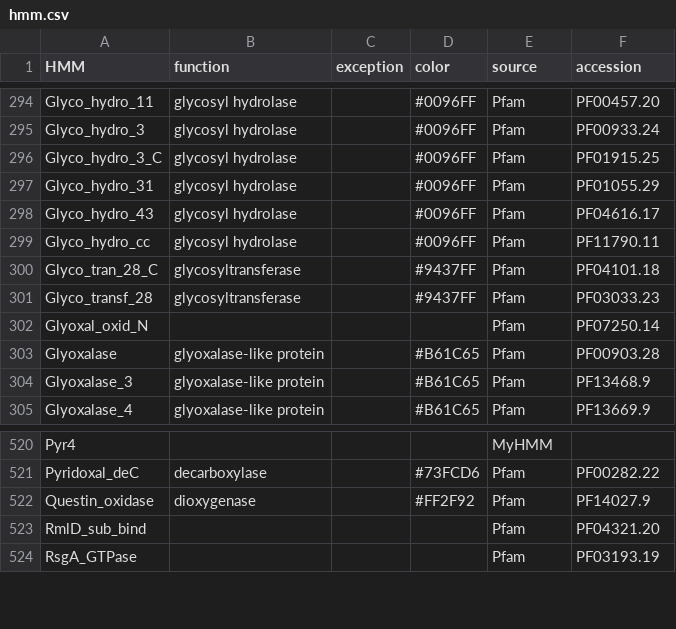
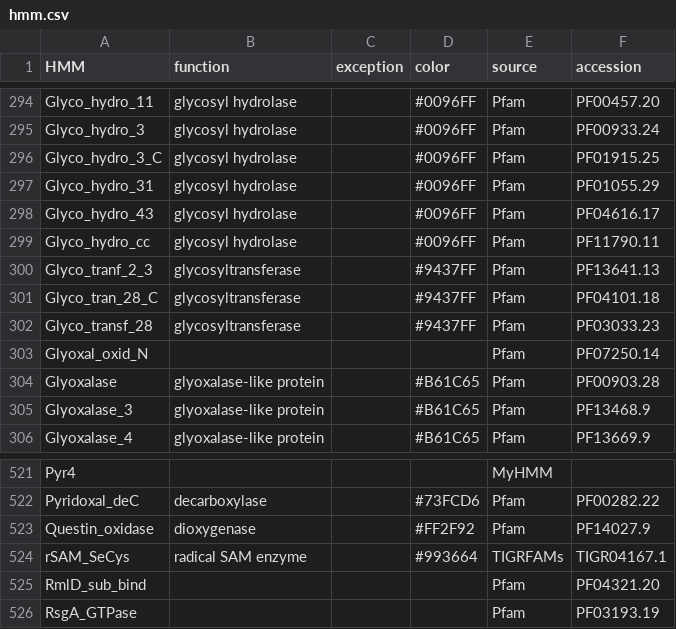
Before and after one commit to ydmatsd/funbgcex-colab, a CSV file: funbgcex-colab/funbgcex/data/HTML/hmm.csv, drawn as a sheet; only a part is shown, gaps mark what is left out.

Commit message:
Update hmm.csv

```diff
--- a/funbgcex-colab/funbgcex/data/HTML/hmm.csv
+++ b/funbgcex-colab/funbgcex/data/HTML/hmm.csv
@@ -299,2 +299,3 @@ Glyco_hydro_43,glycosyl hydrolase,,#0096FF,Pfam,PF04616.17
 Glyco_hydro_cc,glycosyl hydrolase,,#0096FF,Pfam,PF11790.11
+Glyco_tranf_2_3,glycosyltransferase,,#9437FF,Pfam,PF13641.13
 Glyco_tran_28_C,glycosyltransferase,,#9437FF,Pfam,PF04101.18
@@ -522,2 +523,3 @@ Pyridoxal_deC,decarboxylase,,#73FCD6,Pfam,PF00282.22
 Questin_oxidase,dioxygenase,,#FF2F92,Pfam,PF14027.9
+rSAM_SeCys,radical SAM enzyme,,#993664,TIGRFAMs,TIGR04167.1
 RmlD_sub_bind,,,,Pfam,PF04321.20
```
